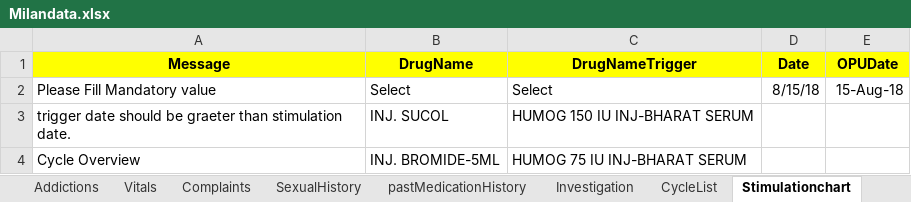
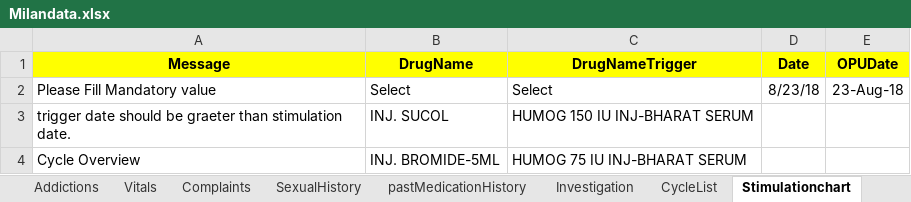
Before and after one commit to meetparag81/IVFMilanNew, an Excel workbook: IVFmilan/src/main/java/com_Milan_TestData/Milandata.xlsx, sheet Stimulationchart, drawn as a sheet; only a part is shown; values as stored, in another font and other column widths than the file's, no borders; conditional formats not drawn; the diff names each change by its address in the sheet, - before the commit and + after, or states it on an @@ line.

```diff
--- a/IVFmilan/src/main/java/com_Milan_TestData/Milandata.xlsx (sheet Stimulationchart)
+++ b/IVFmilan/src/main/java/com_Milan_TestData/Milandata.xlsx (sheet Stimulationchart)
-D2 (Date): 8/15/18
+D2 (Date): 8/23/18
-E2 (OPUDate): 15-Aug-18
+E2 (OPUDate): 23-Aug-18
```
Also changed, not shown: sheet HomePage, sheet CycleList, 40 other files.
